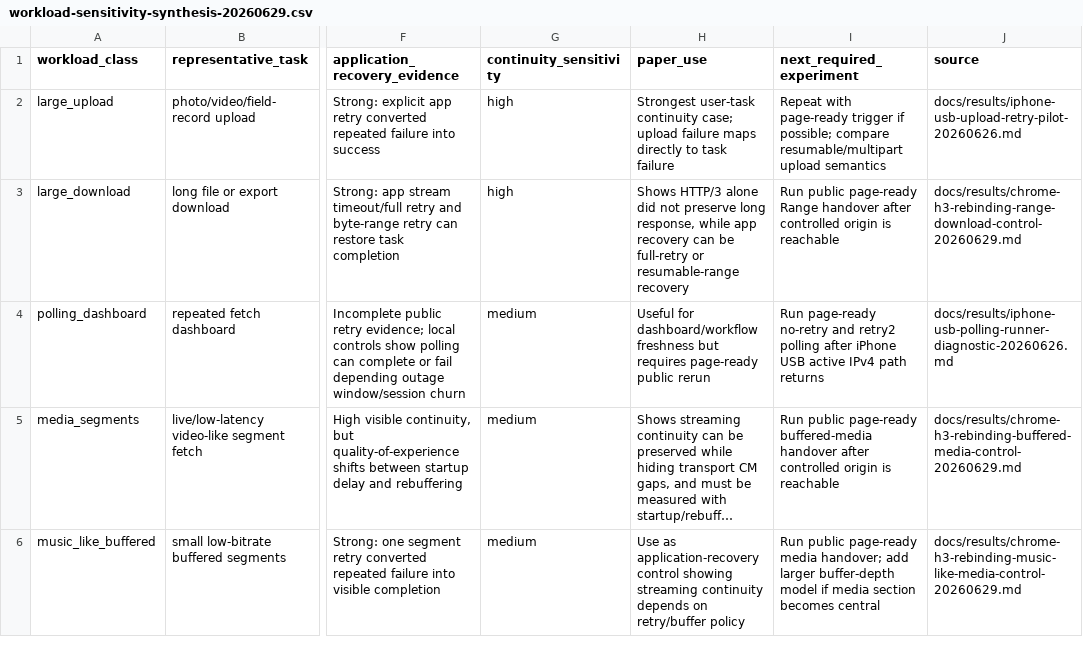
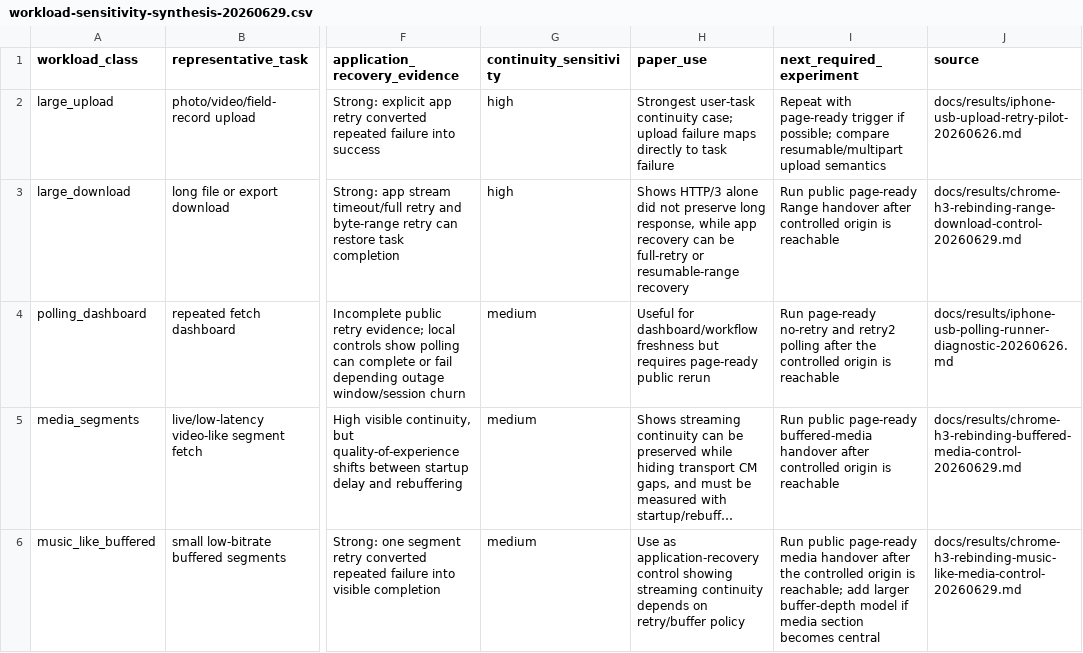
Before and after one commit to manNomi/quic-connect-migration, a CSV file: data/workload-sensitivity-synthesis-20260629.csv, drawn as a sheet; only a part is shown, gaps mark what is left out; long unchanged cells end in …; the diff names each change by its address in the sheet, - before the commit and + after, or states it on an @@ line.

Commit message:
research: add paper claim readiness audit

```diff
--- a/data/workload-sensitivity-synthesis-20260629.csv
+++ b/data/workload-sensitivity-synthesis-20260629.csv
-I4 (next_required_experiment): …polling after iPhone USB active IPv4 path returns
+I4 (next_required_experiment): …polling after the controlled origin is reachable
-I6 (next_required_experiment): …page-ready media handover; add larger…
+I6 (next_required_experiment): …page-ready media handover after the controlled origin is reachable; add larger…
```
Also changed, not shown: 7 other files.
